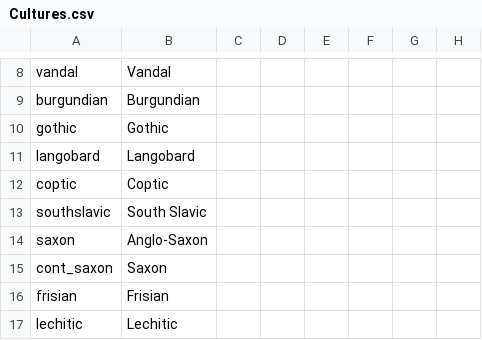
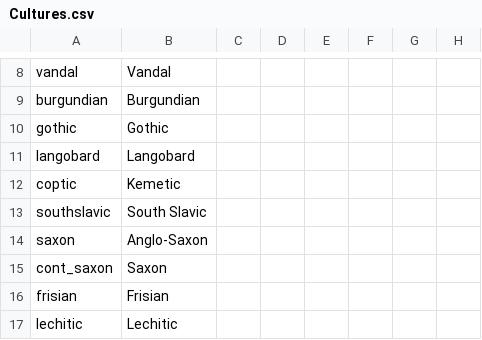
Before and after one commit to darkgamma/erebos-mod, a CSV file: localisation/Cultures.csv, drawn as a sheet; only a part is shown, gaps mark what is left out; the diff names each change by its address in the sheet, - before the commit and + after, or states it on an @@ line.

```diff
--- a/localisation/Cultures.csv
+++ b/localisation/Cultures.csv
-B12: Coptic
+B12: Kemetic
```
Also changed, not shown: localisation/LoadingTips.csv, localisation/aging.csv, 10 other files.
